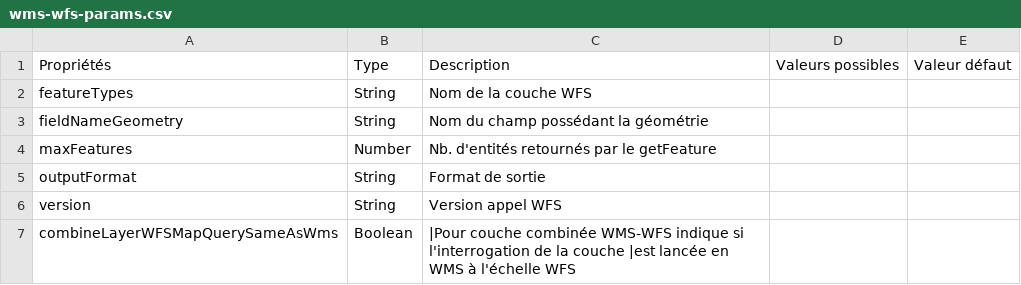
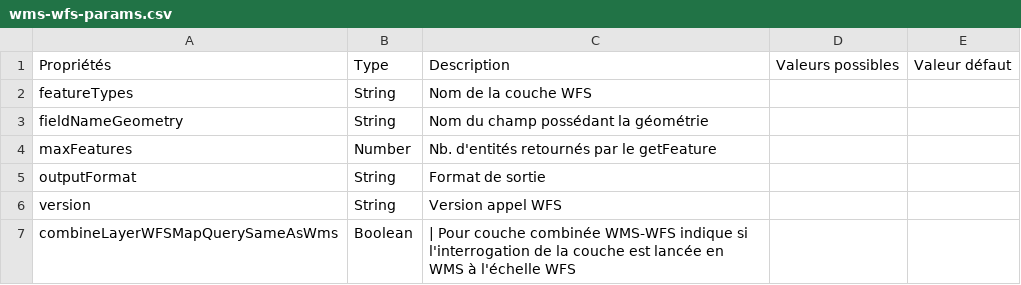
Before and after one commit to infra-geo-ouverte/igo2, a CSV file: docs/_tables/fr/properties/sources/wms-wfs-params.csv, drawn as a sheet.

Commit message:
doc

```diff
--- a/docs/_tables/fr/properties/sources/wms-wfs-params.csv
+++ b/docs/_tables/fr/properties/sources/wms-wfs-params.csv
@@ -6,2 +6,2 @@ outputFormat , String,Format de sortie ,,
 version, String,Version appel WFS ,,
-combineLayerWFSMapQuerySameAsWms, Boolean, "|Pour couche combinée WMS-WFS indique si l'interrogation de la couche |est lancée en WMS à l'échelle WFS" ,,
+combineLayerWFSMapQuerySameAsWms, Boolean, "| Pour couche combinée WMS-WFS indique si l'interrogation de la couche est lancée en WMS à l'échelle WFS" ,,
```
